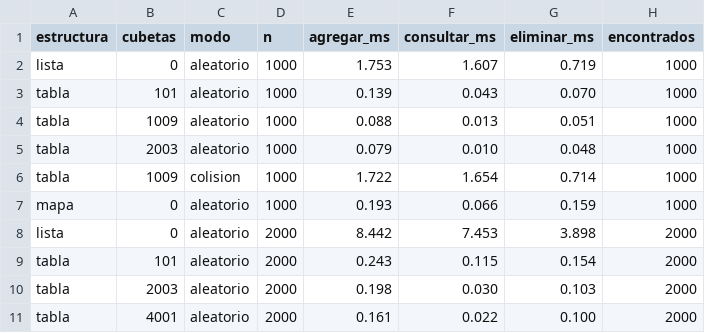
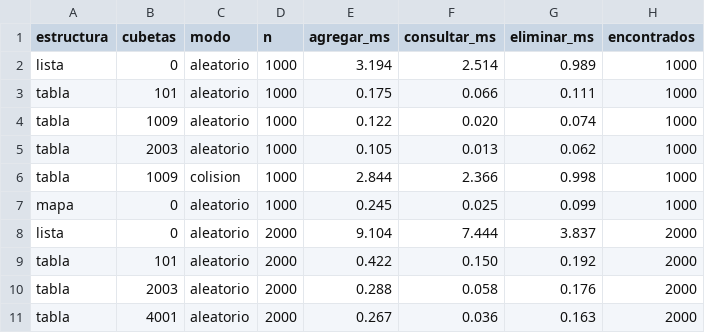
Before and after one commit to JuanManuelParedes/estr-2026-2-proyecto, a CSV file: datos/mediciones.csv, drawn as a sheet; only a part is shown; the diff covers the shown part only.

Commit message:
Referencia cambiada a unordered_map: envoltorio, mediciones, informe y bitacora

```diff
--- a/datos/mediciones.csv
+++ b/datos/mediciones.csv
@@ -1,11 +1,11 @@
 estructura,cubetas,modo,n,agregar_ms,consultar_ms,eliminar_ms,encontrados
-lista,0,aleatorio,1000,1.753,1.607,0.719,1000
-tabla,101,aleatorio,1000,0.139,0.043,0.070,1000
-tabla,1009,aleatorio,1000,0.088,0.013,0.051,1000
-tabla,2003,aleatorio,1000,0.079,0.010,0.048,1000
-tabla,1009,colision,1000,1.722,1.654,0.714,1000
-mapa,0,aleatorio,1000,0.193,0.066,0.159,1000
-lista,0,aleatorio,2000,8.442,7.453,3.898,2000
-tabla,101,aleatorio,2000,0.243,0.115,0.154,2000
-tabla,2003,aleatorio,2000,0.198,0.030,0.103,2000
-tabla,4001,aleatorio,2000,0.161,0.022,0.100,2000
+lista,0,aleatorio,1000,3.194,2.514,0.989,1000
+tabla,101,aleatorio,1000,0.175,0.066,0.111,1000
+tabla,1009,aleatorio,1000,0.122,0.020,0.074,1000
+tabla,2003,aleatorio,1000,0.105,0.013,0.062,1000
+tabla,1009,colision,1000,2.844,2.366,0.998,1000
+mapa,0,aleatorio,1000,0.245,0.025,0.099,1000
+lista,0,aleatorio,2000,9.104,7.444,3.837,2000
+tabla,101,aleatorio,2000,0.422,0.150,0.192,2000
+tabla,2003,aleatorio,2000,0.288,0.058,0.176,2000
+tabla,4001,aleatorio,2000,0.267,0.036,0.163,2000
```
Also changed, not shown: 78 edited cells elsewhere in this file, datos/mediciones-crudas.csv, 3 other files.
